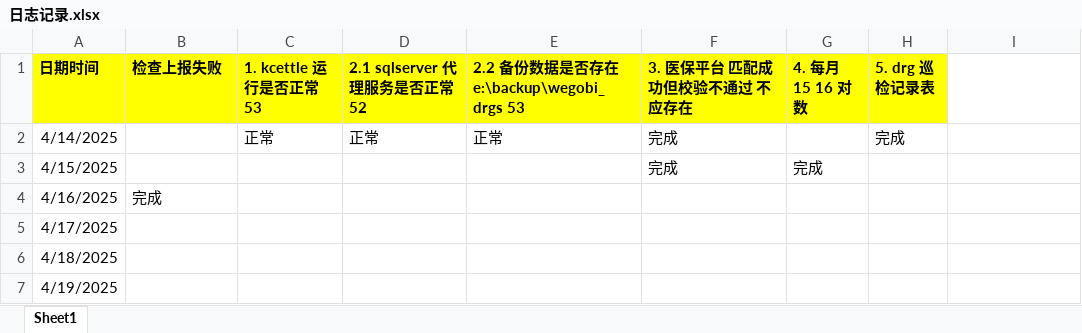
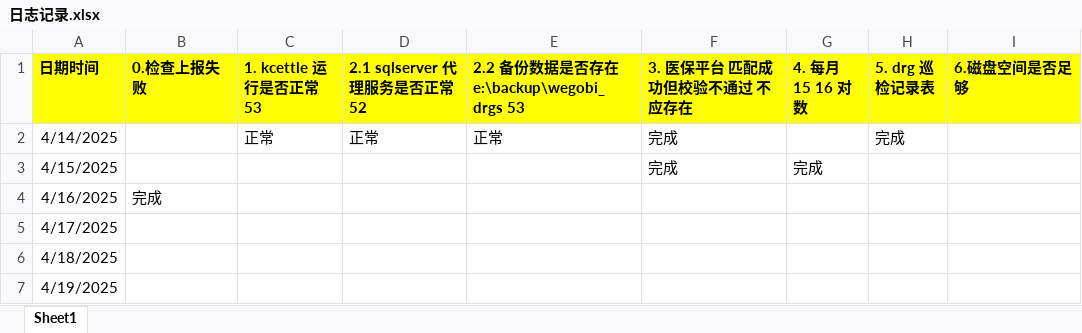
Before and after one commit to Rowling7/WEGONote, an Excel workbook: 日志/日志记录.xlsx, sheet Sheet1, drawn as a sheet; only a part is shown; values as stored, in another font and other column widths than the file's, no borders; the diff names each change by its address in the sheet, - before the commit and + after, or states it on an @@ line.

```diff
--- a/日志/日志记录.xlsx (sheet Sheet1)
+++ b/日志/日志记录.xlsx (sheet Sheet1)
-B1: 检查上报失败
+B1: 0.检查上报失败
-I1: (empty)
+I1: 6.磁盘空间是否足够
-I1 fill: none
+I1 fill: #FFFF00
```
Also changed, not shown: 1 other file.
